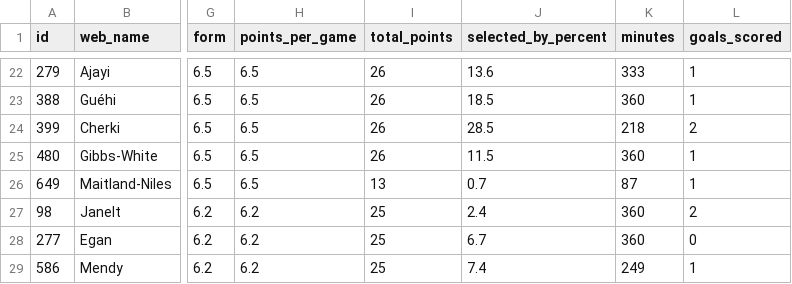
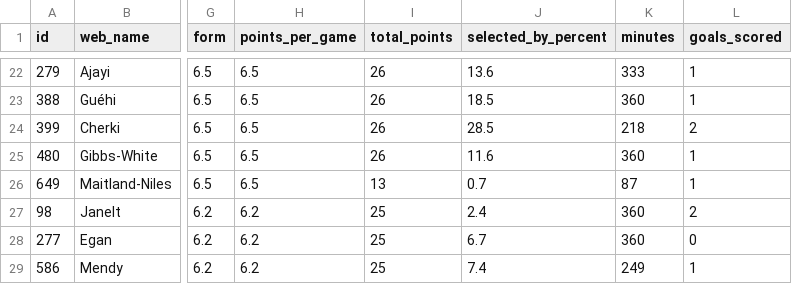
Before and after one commit to arlind55/fplproject, a CSV file: data/history/2026-09-15/player_form.csv, drawn as a sheet; only a part is shown, gaps mark what is left out; the diff covers the shown part only; the diff names each change by its address in the sheet, - before the commit and + after, or states it on an @@ line.

```diff
--- a/data/history/2026-09-15/player_form.csv
+++ b/data/history/2026-09-15/player_form.csv
-J25 (selected_by_percent): 11.5
+J25 (selected_by_percent): 11.6
```
Also changed, not shown: 13 edited cells elsewhere in this file, data/history/2026-09-15/players.csv, 6 other files.
